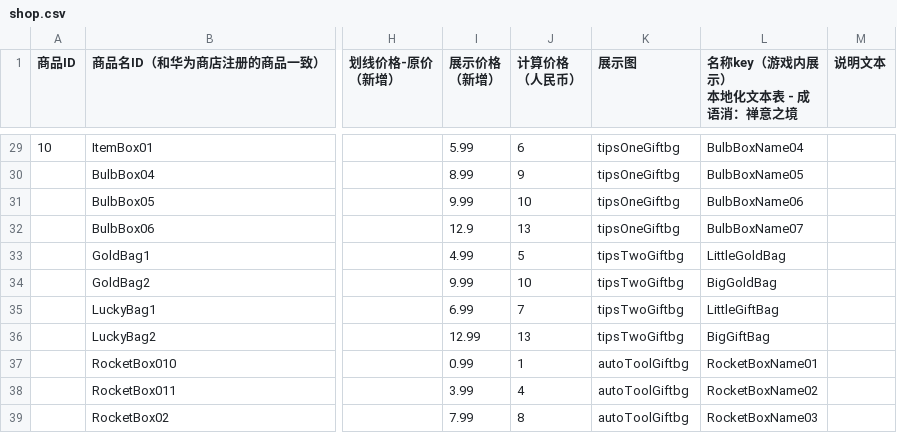
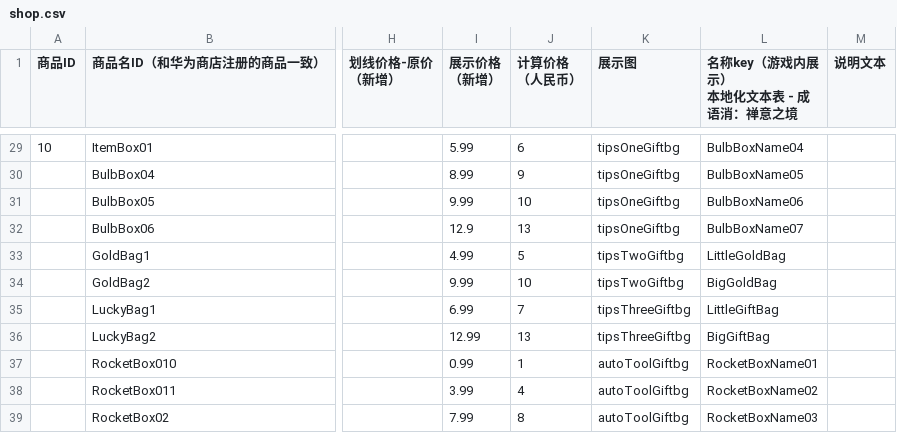
Before and after one commit to liufangzhiwu/HexWord, a CSV file: Assets/FourWordIdiom/MultipleData/StageDatas/GameInfo/shop.csv, drawn as a sheet; only a part is shown, gaps mark what is left out; the diff names each change by its address in the sheet, - before the commit and + after, or states it on an @@ line.

```diff
--- a/Assets/FourWordIdiom/MultipleData/StageDatas/GameInfo/shop.csv
+++ b/Assets/FourWordIdiom/MultipleData/StageDatas/GameInfo/shop.csv
-K35:K36 (展示图): tipsTwoGiftbg
+K35:K36 (展示图): tipsThreeGiftbg
```
Also changed, not shown: 13 other files.
